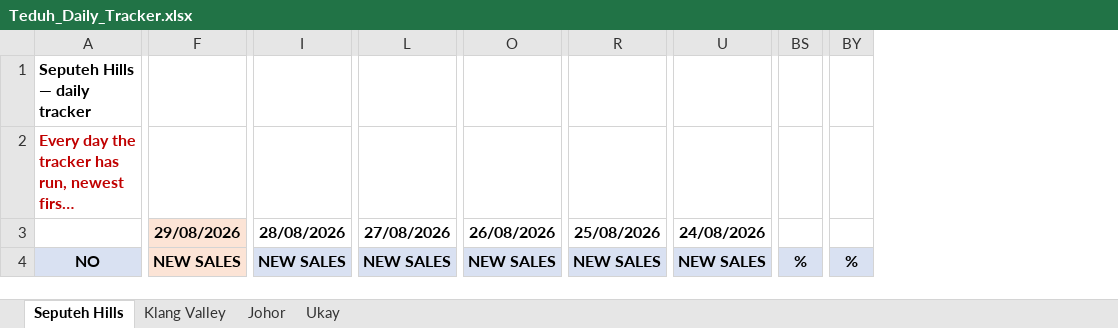
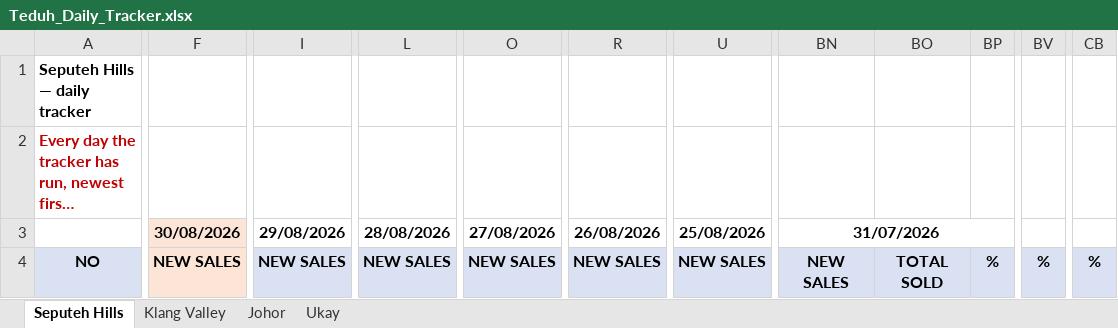
Before and after one commit to smtcu/teduh-tracker, an Excel workbook: docs/downloads/Teduh_Daily_Tracker.xlsx, sheet Seputeh Hills, drawn as a sheet; only a part is shown, gaps mark what is left out; long unchanged cells end in …; values as stored, in another font and other column widths than the file's, no borders; removed rows and columns are numbered as before the commit, all else as after; the diff covers the shown part only; the diff names each change by its address in the sheet, - before the commit and + after, or states it on an @@ line.

```diff
--- a/docs/downloads/Teduh_Daily_Tracker.xlsx (sheet Seputeh Hills)
+++ b/docs/downloads/Teduh_Daily_Tracker.xlsx (sheet Seputeh Hills)
+column BN, rows 3-4: 31/07/2026 | NEW SALES
+column BO, row 4: TOTAL SOLD
+column BP, row 4: %
-column BS, row 4: %
+column BV, row 4: %
-column BY, row 4: %
+column CB, row 4: %
-F3: 29/08/2026
+F3: 30/08/2026
-I3: 28/08/2026
+I3: 29/08/2026
-L3: 27/08/2026
+L3: 28/08/2026
-O3: 26/08/2026
+O3: 27/08/2026
-R3: 25/08/2026
+R3: 26/08/2026
-U3: 24/08/2026
+U3: 25/08/2026
```
Also changed, not shown: 89 edited cells elsewhere in this sheet, sheet Johor, sheet Klang Valley, sheet Ukay, docs/downloads/20260829_Johor_Teduh_Weekly_Update.xlsx, docs/downloads/20260829_Seputeh Hills_Teduh Weekly Update.xlsx, 14 other files.
